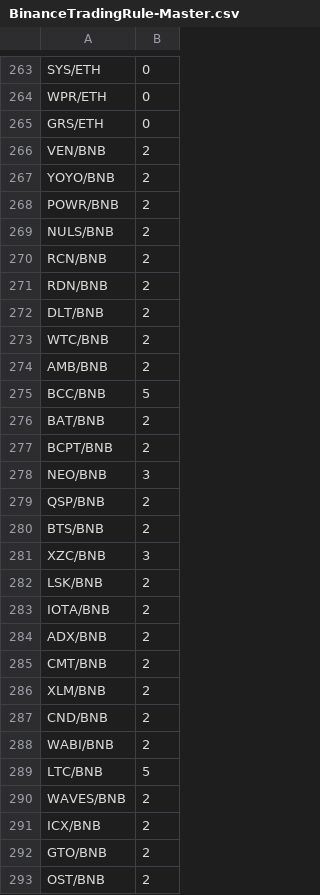
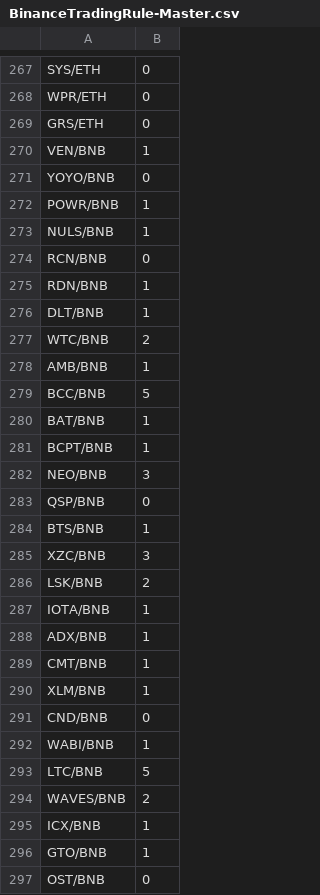
Before and after one commit to scoobaroo/arbitrage, a CSV file: BinanceTradingRule-Master.csv, drawn as a sheet; only a part is shown, gaps mark what is left out; the diff covers the shown part only.

Commit message:
updated xxx/BNB amount csv and am now logging account value correctly

```diff
--- a/BinanceTradingRule-Master.csv
+++ b/BinanceTradingRule-Master.csv
@@ -265,29 +269,29 @@ WPR/ETH,0
 GRS/ETH,0
-VEN/BNB,2
-YOYO/BNB,2
-POWR/BNB,2
-NULS/BNB,2
-RCN/BNB,2
-RDN/BNB,2
-DLT/BNB,2
+VEN/BNB,1
+YOYO/BNB,0
+POWR/BNB,1
+NULS/BNB,1
+RCN/BNB,0
+RDN/BNB,1
+DLT/BNB,1
 WTC/BNB,2
-AMB/BNB,2
+AMB/BNB,1
 BCC/BNB,5
-BAT/BNB,2
-BCPT/BNB,2
+BAT/BNB,1
+BCPT/BNB,1
 NEO/BNB,3
-QSP/BNB,2
-BTS/BNB,2
+QSP/BNB,0
+BTS/BNB,1
 XZC/BNB,3
 LSK/BNB,2
-IOTA/BNB,2
-ADX/BNB,2
-CMT/BNB,2
-XLM/BNB,2
-CND/BNB,2
-WABI/BNB,2
+IOTA/BNB,1
+ADX/BNB,1
+CMT/BNB,1
+XLM/BNB,1
+CND/BNB,0
+WABI/BNB,1
 LTC/BNB,5
 WAVES/BNB,2
-ICX/BNB,2
-GTO/BNB,2
-OST/BNB,2
+ICX/BNB,1
+GTO/BNB,1
+OST/BNB,0
```
Also changed, not shown: 4 added rows and 33 edited cells elsewhere in this file, BinanceTradingRule-MinPrice.csv, 5 other files.
